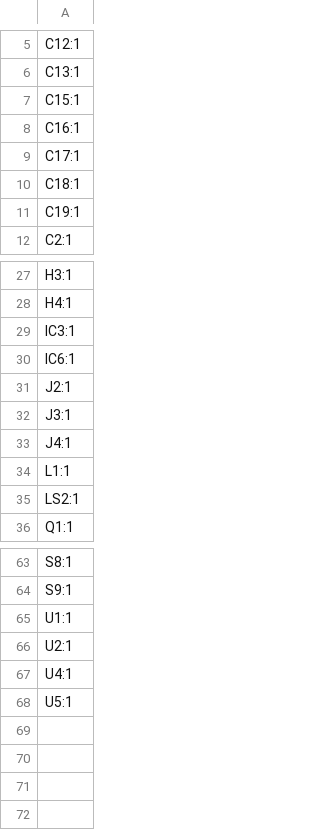
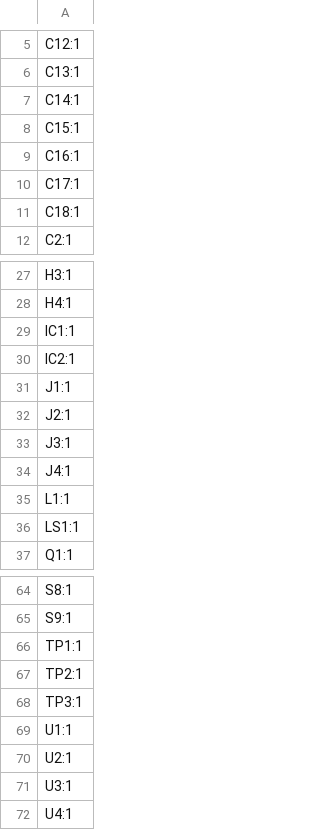
Before and after one commit to bbokser/persuasive_waker, a CSV file: hw/alarm/production/designators.csv, drawn as a sheet; only a part is shown, gaps mark what is left out.

```diff
--- a/hw/alarm/production/designators.csv
+++ b/hw/alarm/production/designators.csv
@@ -6,2 +6,3 @@ C12:1
 C13:1
+C14:1
 C15:1
@@ -10,3 +11,2 @@ C17:1
 C18:1
-C19:1
 C2:1
@@ -28,4 +28,5 @@ H3:1
 H4:1
-IC3:1
-IC6:1
+IC1:1
+IC2:1
+J1:1
 J2:1
@@ -34,3 +35,3 @@ J4:1
 L1:1
-LS2:1
+LS1:1
 Q1:1
@@ -64,5 +65,8 @@ S8:1
 S9:1
+TP1:1
+TP2:1
+TP3:1
 U1:1
 U2:1
+U3:1
 U4:1
-U5:1
```
Also changed, not shown: hw/alarm/production/bom.csv, 12 other files.
